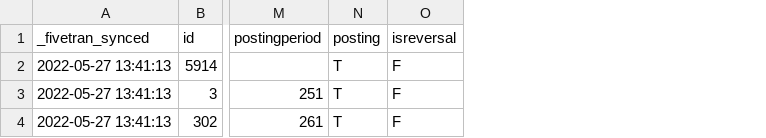
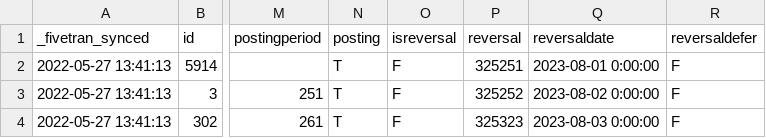
Before and after one commit to fivetran/dbt_netsuite_source, a CSV file: integration_tests/seeds/netsuite2_transaction_data.csv, drawn as a sheet; only a part is shown, gaps mark what is left out; the diff names each change by its address in the sheet, - before the commit and + after, or states it on an @@ line.

Commit message:
update seeds

```diff
--- a/integration_tests/seeds/netsuite2_transaction_data.csv
+++ b/integration_tests/seeds/netsuite2_transaction_data.csv
+column P (reversal), rows 2-4: 325251 | 325252 | 325323
+column Q (reversaldate), rows 2-4: 2023-08-01 0:00:00 | 2023-08-02 0:00:00 | 2023-08-03 0:00:00
+column R (reversaldefer), rows 2-4: all F
```
Also changed, not shown: integration_tests/seeds/netsuite2_transaction_line_data.csv, 2 other files.
